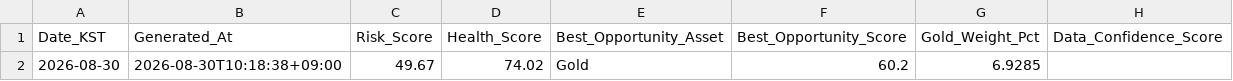
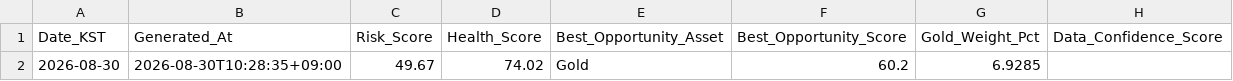
Before and after one commit to mia2628/portfolio_intelligence, a CSV file: data/dashboard_history.csv, drawn as a sheet.

```diff
--- a/data/dashboard_history.csv
+++ b/data/dashboard_history.csv
@@ -1,2 +1,2 @@
 Date_KST,Generated_At,Risk_Score,Health_Score,Best_Opportunity_Asset,Best_Opportunity_Score,Gold_Weight_Pct,Data_Confidence_Score
-2026-08-30,2026-08-30T10:18:38+09:00,49.67,74.02,Gold,60.2,6.9285,
+2026-08-30,2026-08-30T10:28:35+09:00,49.67,74.02,Gold,60.2,6.9285,
```
Also changed, not shown: 3 other files.
